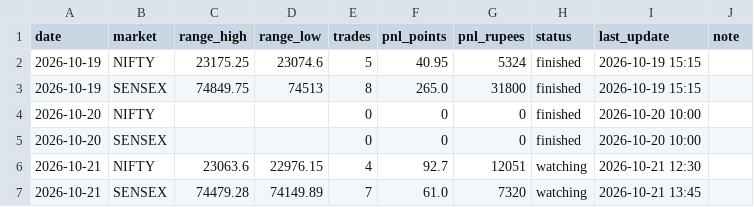
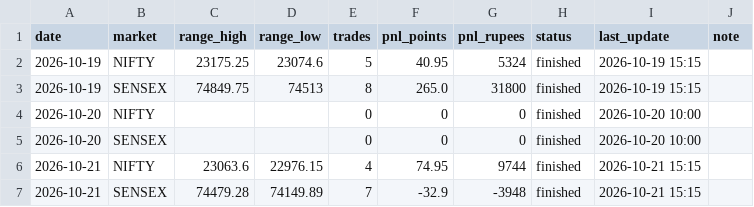
Before and after one commit to Jdingara/share_market_bava, a CSV file: history/orb/days.csv, drawn as a sheet.

```diff
--- a/history/orb/days.csv
+++ b/history/orb/days.csv
@@ -5,3 +5,3 @@ date,market,range_high,range_low,trades,pnl_points,pnl_rupees,status,last_update
 2026-10-20,SENSEX,,,0,0,0,finished,2026-10-20 10:00,
-2026-10-21,NIFTY,23063.6,22976.15,4,92.7,12051,watching,2026-10-21 12:30,
-2026-10-21,SENSEX,74479.28,74149.89,7,61.0,7320,watching,2026-10-21 13:45,
+2026-10-21,NIFTY,23063.6,22976.15,4,74.95,9744,finished,2026-10-21 15:15,
+2026-10-21,SENSEX,74479.28,74149.89,7,-32.9,-3948,finished,2026-10-21 15:15,
```
Also changed, not shown: history/orb/trades.csv, 1 other file.
